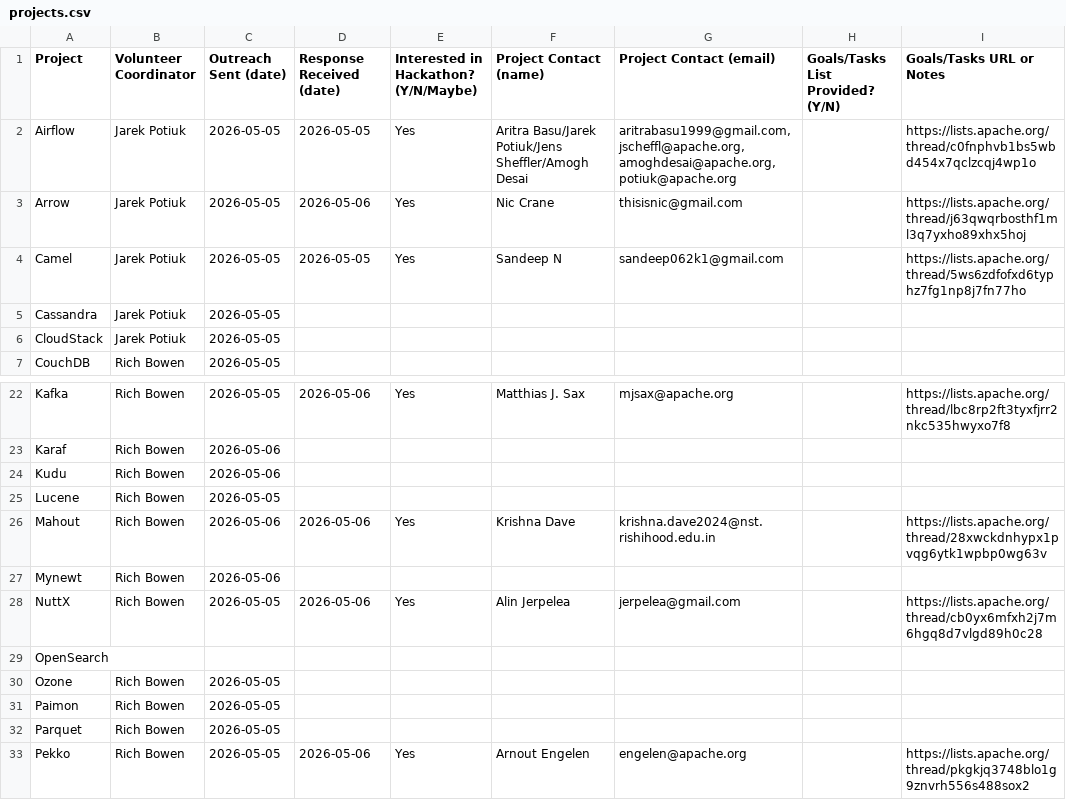
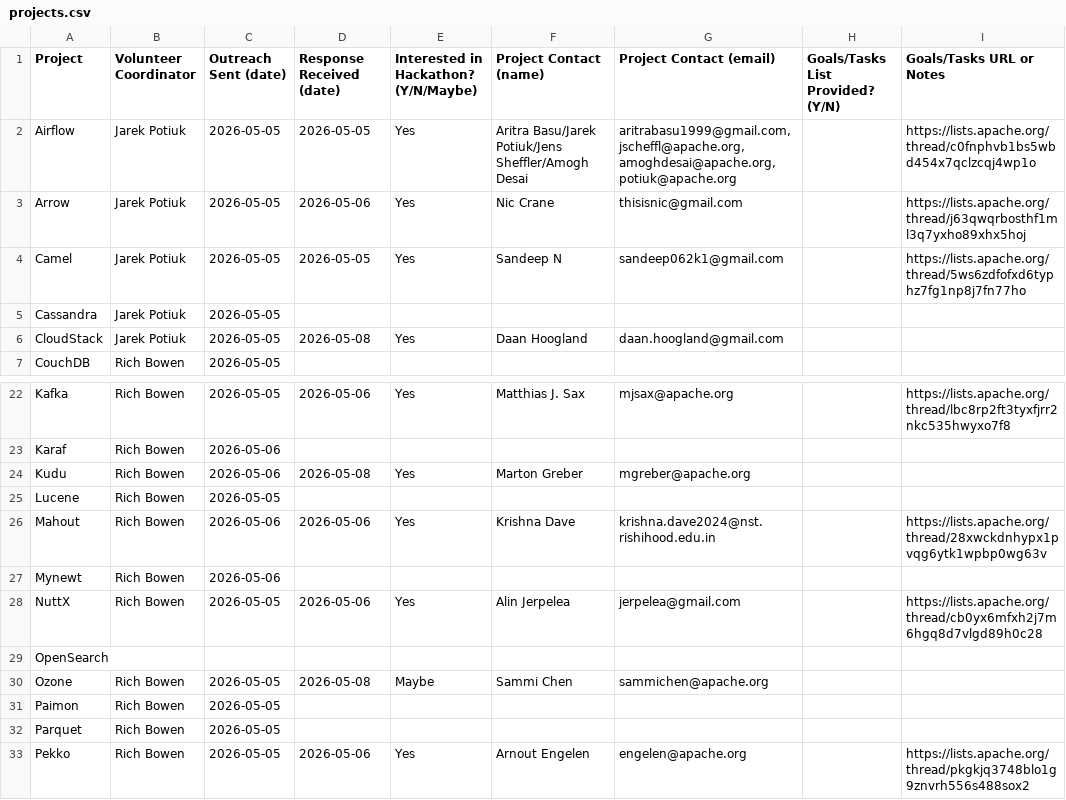
Before and after one commit to apache/comdev-events-site, a CSV file: source/events/2026/community-over-code/projects.csv, drawn as a sheet; only a part is shown, gaps mark what is left out; the diff names each change by its address in the sheet, - before the commit and + after, or states it on an @@ line.

```diff
--- a/source/events/2026/community-over-code/projects.csv
+++ b/source/events/2026/community-over-code/projects.csv
-D6 (Response Received (date)): (empty)
+D6 (Response Received (date)): 2026-05-08
-E6: (empty)
+E6: Yes
-F6 (Project Contact (name)): (empty)
+F6 (Project Contact (name)): Daan Hoogland
-G6 (Project Contact (email)): (empty)
+G6 (Project Contact (email)): daan.hoogland@gmail.com
-D24 (Response Received (date)): (empty)
+D24 (Response Received (date)): 2026-05-08
-E24: (empty)
+E24: Yes
-F24 (Project Contact (name)): (empty)
+F24 (Project Contact (name)): Marton Greber
-G24 (Project Contact (email)): (empty)
+G24 (Project Contact (email)): mgreber@apache.org
-D30 (Response Received (date)): (empty)
+D30 (Response Received (date)): 2026-05-08
-E30: (empty)
+E30: Maybe
-F30 (Project Contact (name)): (empty)
+F30 (Project Contact (name)): Sammi Chen
-G30 (Project Contact (email)): (empty)
+G30 (Project Contact (email)): sammichen@apache.org
```
Also changed, not shown: 2 other files.
